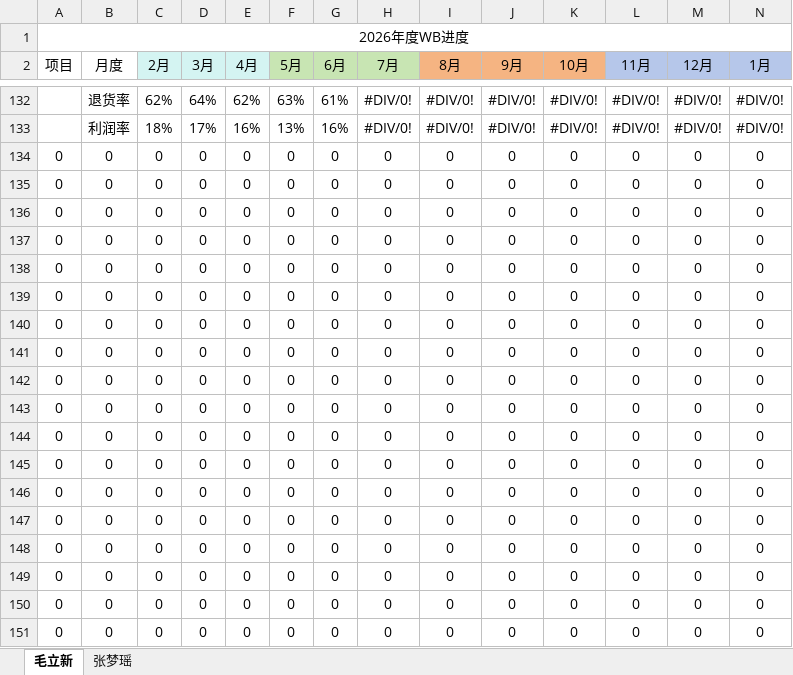
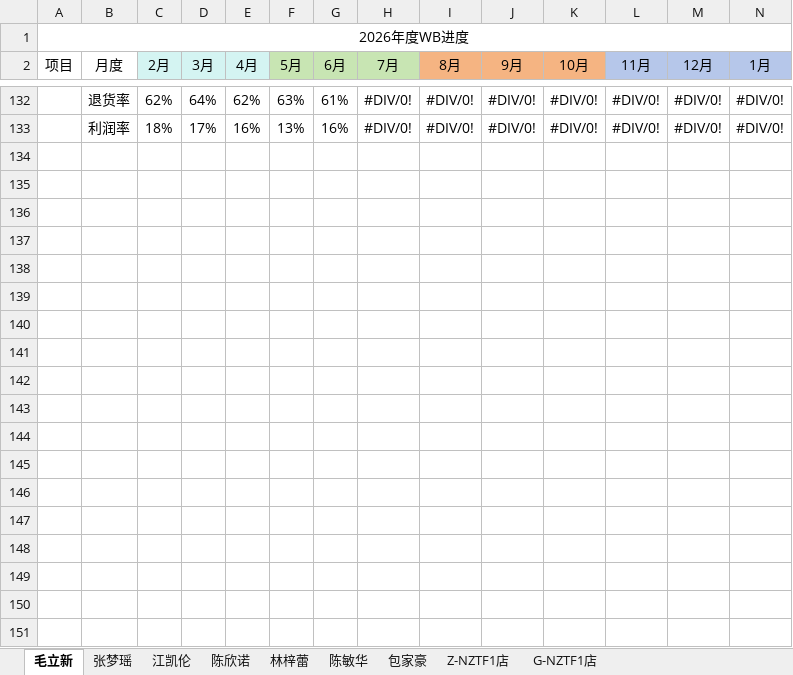
Before and after one commit to Badclown0806/weekly-report, an Excel workbook: 2026WB年规进度.xlsx, sheet 毛立新, drawn as a sheet; only a part is shown, gaps mark what is left out; values as stored, in another font and other column widths than the file's, no borders; conditional formats not drawn; rows hold the shown columns only; the diff covers the shown part only; the diff names each change by its address in the sheet, - before the commit and + after, or states it on an @@ line.

```diff
--- a/2026WB年规进度.xlsx (sheet 毛立新)
+++ b/2026WB年规进度.xlsx (sheet 毛立新)
+sheet tab: 江凯伦
+sheet tab: 陈欣诺
+sheet tab: 林梓蕾
+sheet tab: 陈敏华
+sheet tab: 包家豪
+sheet tab: Z-NZTF1店
+sheet tab: G-NZTF1店
-row 134: 0 | 0 | 0 | 0 | 0 | 0 | 0 | 0 | 0 | 0 | 0 | 0 | 0 | 0
-row 135: 0 | 0 | 0 | 0 | 0 | 0 | 0 | 0 | 0 | 0 | 0 | 0 | 0 | 0
-row 136: 0 | 0 | 0 | 0 | 0 | 0 | 0 | 0 | 0 | 0 | 0 | 0 | 0 | 0
-row 137: 0 | 0 | 0 | 0 | 0 | 0 | 0 | 0 | 0 | 0 | 0 | 0 | 0 | 0
-row 138: 0 | 0 | 0 | 0 | 0 | 0 | 0 | 0 | 0 | 0 | 0 | 0 | 0 | 0
-row 139: 0 | 0 | 0 | 0 | 0 | 0 | 0 | 0 | 0 | 0 | 0 | 0 | 0 | 0
-row 140: 0 | 0 | 0 | 0 | 0 | 0 | 0 | 0 | 0 | 0 | 0 | 0 | 0 | 0
-row 141: 0 | 0 | 0 | 0 | 0 | 0 | 0 | 0 | 0 | 0 | 0 | 0 | 0 | 0
-row 142: 0 | 0 | 0 | 0 | 0 | 0 | 0 | 0 | 0 | 0 | 0 | 0 | 0 | 0
-row 143: 0 | 0 | 0 | 0 | 0 | 0 | 0 | 0 | 0 | 0 | 0 | 0 | 0 | 0
-row 144: 0 | 0 | 0 | 0 | 0 | 0 | 0 | 0 | 0 | 0 | 0 | 0 | 0 | 0
-row 145: 0 | 0 | 0 | 0 | 0 | 0 | 0 | 0 | 0 | 0 | 0 | 0 | 0 | 0
-row 146: 0 | 0 | 0 | 0 | 0 | 0 | 0 | 0 | 0 | 0 | 0 | 0 | 0 | 0
-row 147: 0 | 0 | 0 | 0 | 0 | 0 | 0 | 0 | 0 | 0 | 0 | 0 | 0 | 0
-row 148: 0 | 0 | 0 | 0 | 0 | 0 | 0 | 0 | 0 | 0 | 0 | 0 | 0 | 0
-row 149: 0 | 0 | 0 | 0 | 0 | 0 | 0 | 0 | 0 | 0 | 0 | 0 | 0 | 0
-row 150: 0 | 0 | 0 | 0 | 0 | 0 | 0 | 0 | 0 | 0 | 0 | 0 | 0 | 0
-row 151: 0 | 0 | 0 | 0 | 0 | 0 | 0 | 0 | 0 | 0 | 0 | 0 | 0 | 0
```
Also changed, not shown: 24 removed rows elsewhere in this sheet, sheet 张梦瑶, 3 other files.
